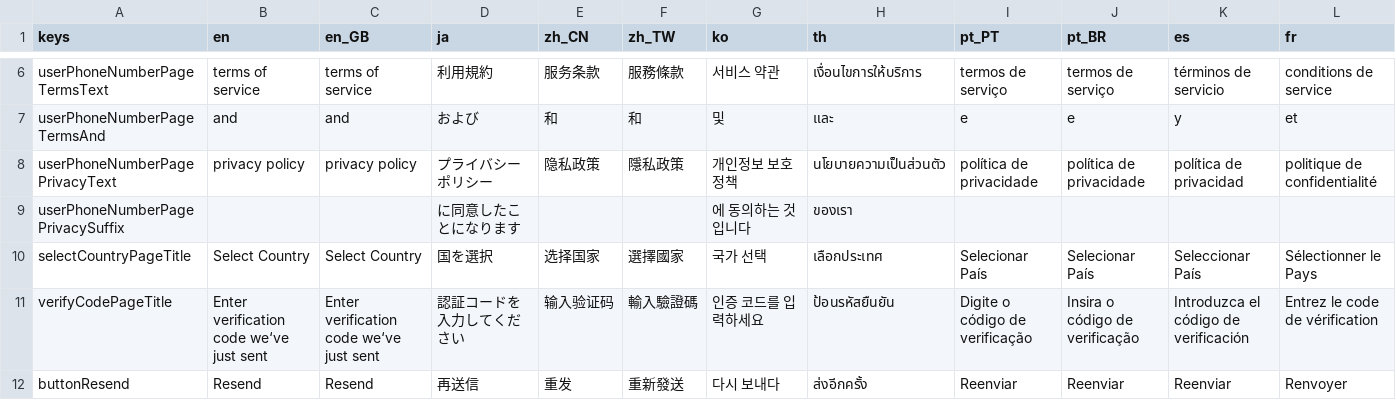
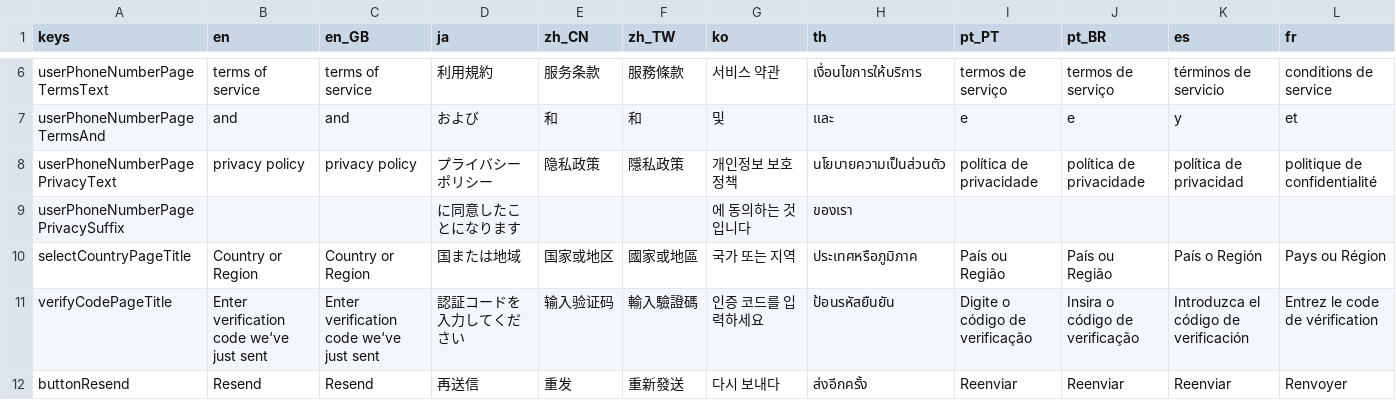
Before and after one commit to zhangyc/pixify-flutter, a CSV file: assets_dev/i18n.csv, drawn as a sheet; only a part is shown, gaps mark what is left out; the diff covers the shown part only; the diff names each change by its address in the sheet, - before the commit and + after, or states it on an @@ line.

```diff
--- a/assets_dev/i18n.csv
+++ b/assets_dev/i18n.csv
-B10 (en): Select Country
+B10 (en): Country or Region
-C10 (en_GB): Select Country
+C10 (en_GB): Country or Region
-D10 (ja): 国を選択
+D10 (ja): 国または地域
-E10 (zh_CN): 选择国家
+E10 (zh_CN): 国家或地区
-F10 (zh_TW): 選擇國家
+F10 (zh_TW): 國家或地區
-G10 (ko): 국가 선택
+G10 (ko): 국가 또는 지역
-H10 (th): เลือกประเทศ
+H10 (th): ประเทศหรือภูมิภาค
-I10 (pt_PT): Selecionar País
+I10 (pt_PT): País ou Região
-J10 (pt_BR): Selecionar País
+J10 (pt_BR): País ou Região
-K10 (es): Seleccionar País
+K10 (es): País o Región
-L10 (fr): Sélectionner le Pays
+L10 (fr): Pays ou Région
```
Also changed, not shown: 3 edited cells elsewhere in this file, 29 other files.
